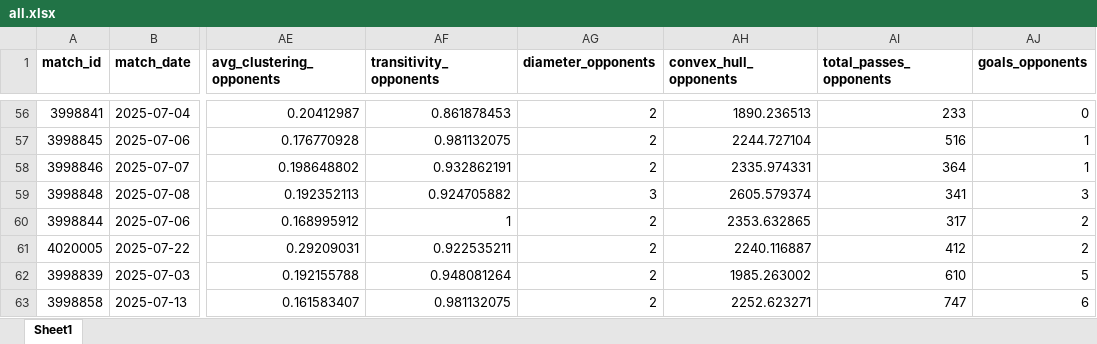
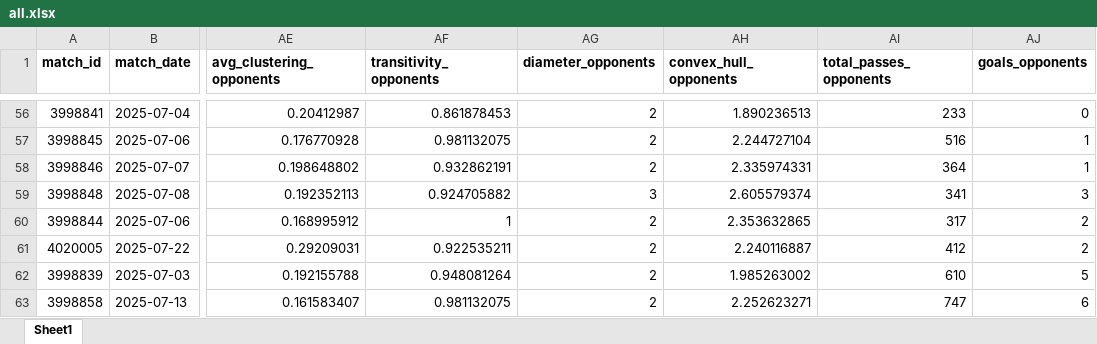
Before and after one commit to paulinagorska-pro/passing_network, an Excel workbook: tournament_data/all.xlsx, sheet Sheet1, drawn as a sheet; only a part is shown, gaps mark what is left out; values as stored, in another font and other column widths than the file's, no borders; the diff covers the shown part only; the diff names each change by its address in the sheet, - before the commit and + after, or states it on an @@ line.

```diff
--- a/tournament_data/all.xlsx (sheet Sheet1)
+++ b/tournament_data/all.xlsx (sheet Sheet1)
-AH56 (convex_hull_opponents): 1890.236513
+AH56 (convex_hull_opponents): 1.890236513
-AH57 (convex_hull_opponents): 2244.727104
+AH57 (convex_hull_opponents): 2.244727104
-AH58 (convex_hull_opponents): 2335.974331
+AH58 (convex_hull_opponents): 2.335974331
-AH59 (convex_hull_opponents): 2605.579374
+AH59 (convex_hull_opponents): 2.605579374
-AH60 (convex_hull_opponents): 2353.632865
+AH60 (convex_hull_opponents): 2.353632865
-AH61 (convex_hull_opponents): 2240.116887
+AH61 (convex_hull_opponents): 2.240116887
-AH62 (convex_hull_opponents): 1985.263002
+AH62 (convex_hull_opponents): 1.985263002
-AH63 (convex_hull_opponents): 2252.623271
+AH63 (convex_hull_opponents): 2.252623271
```
Also changed, not shown: 55 edited cells elsewhere in this sheet, 1 other file.
